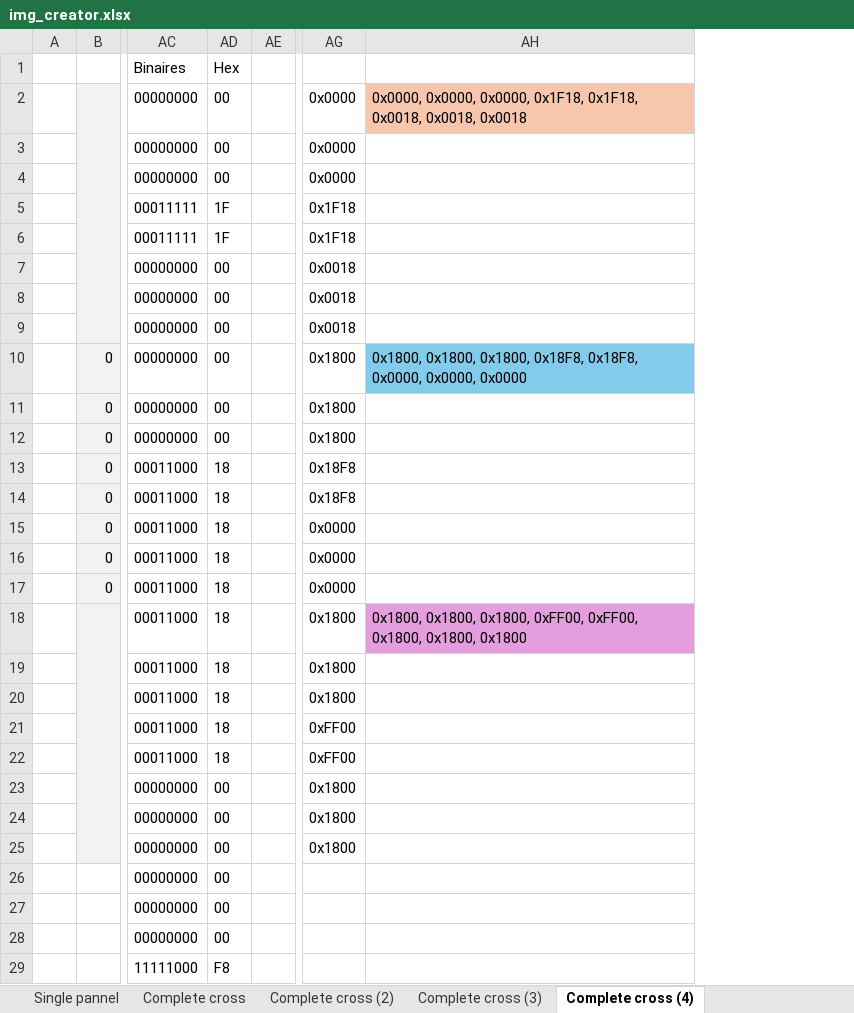
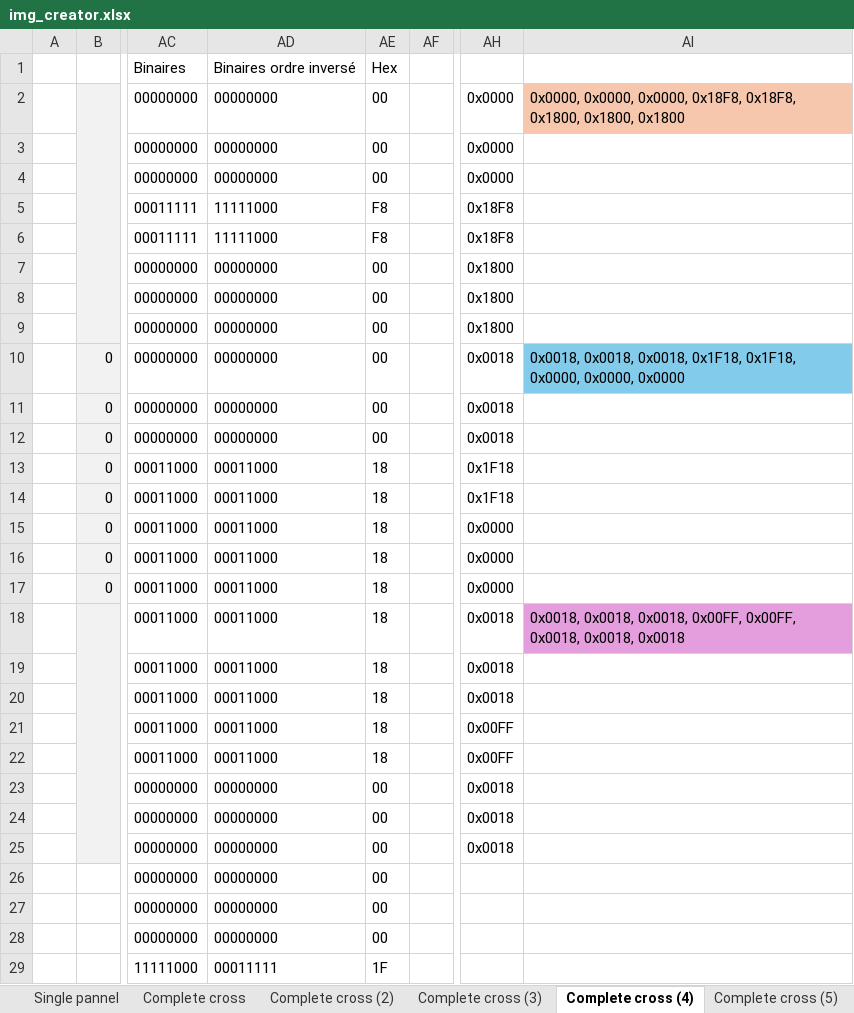
Before and after one commit to vphilippoz/pharmacy, an Excel workbook: Software/img_creator.xlsx, sheet Complete cross (4), drawn as a sheet; only a part is shown, gaps mark what is left out; values as stored, in another font and other column widths than the file's, no borders; conditional formats not drawn; removed rows and columns are numbered as before the commit, all else as after; the diff covers the shown part only; the diff names each change by its address in the sheet, - before the commit and + after, or states it on an @@ line.

```diff
--- a/Software/img_creator.xlsx (sheet Complete cross (4))
+++ b/Software/img_creator.xlsx (sheet Complete cross (4))
+sheet tab: Complete cross (5)
+column AD, rows 1-29: Binaires ordre inversé | 00000000 | 00000000 | 00000000 | 11111000 | 11111000 | 00000000 | 00000000 | 00000000 | 00000000 | 00000000 | 00000000 | 00011000 | 00011000 | 00011000 | 00011000 | 00011000 | 00011000 | 00011000 | 00011000 | 00011000 | 00011000 | 00000000 | 00000000 | 00000000 | 00000000 | 00000000 | 00000000 | 00011111
-column AH, rows 2-18: 0x0000, 0x0000, 0x0000, 0x1F18, 0x1F18, 0x0018, 0x0018, 0x0018 |  |  |  |  |  |  |  | 0x1800, 0x1800, 0x1800, 0x18F8, 0x18F8, 0x0000, 0x0000, 0x0000 |  |  |  |  |  |  |  | 0x1800, 0x1800, 0x1800, 0xFF00, 0xFF00, 0x1800, 0x1800, 0x1800
+column AI, rows 2-18: 0x0000, 0x0000, 0x0000, 0x18F8, 0x18F8, 0x1800, 0x1800, 0x1800 |  |  |  |  |  |  |  | 0x0018, 0x0018, 0x0018, 0x1F18, 0x1F18, 0x0000, 0x0000, 0x0000 |  |  |  |  |  |  |  | 0x0018, 0x0018, 0x0018, 0x00FF, 0x00FF, 0x0018, 0x0018, 0x0018
-AE5:AE6: 1F
+AE5:AE6: F8
-AH5:AH6: 0x1F18
+AH5:AH6: 0x18F8
-AH7:AH9: 0x0018
+AH7:AH9: 0x1800
-AH10:AH12: 0x1800
+AH10:AH12: 0x0018
-AH13:AH14: 0x18F8
+AH13:AH14: 0x1F18
-AH18:AH20: 0x1800
+AH18:AH20: 0x0018
-AH21:AH22: 0xFF00
+AH21:AH22: 0x00FF
-AH23:AH25: 0x1800
+AH23:AH25: 0x0018
-AE29: F8
+AE29: 1F
```
Also changed, not shown: 1 edited cell elsewhere in this sheet, sheet Complete cross (2), sheet Complete cross, sheet Complete cross (3), formulas that keep their value, 1 other file.
